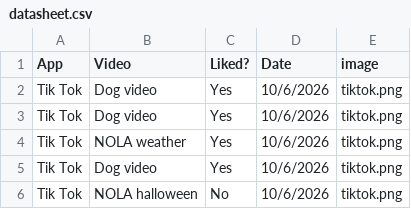
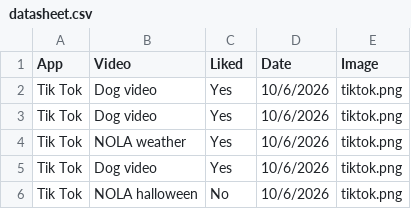
Before and after one commit to tbhackett/Data-sketch, a CSV file: datasheet.csv, drawn as a sheet; only a part is shown.

```diff
--- a/datasheet.csv
+++ b/datasheet.csv
@@ -1,2 +1,2 @@
-App,Video,Liked?,Date,image
+App,Video,Liked,Date,Image
 Tik Tok,Dog video,Yes,10/6/2026,tiktok.png
```
Also changed, not shown: 15 other files.
